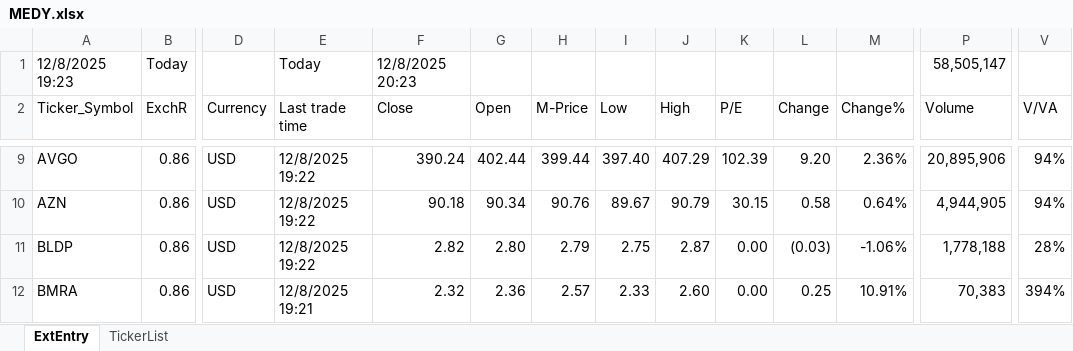
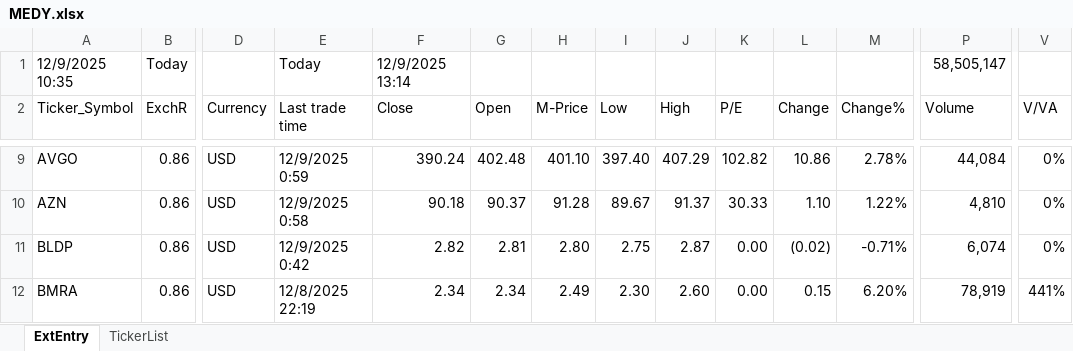
Before and after one commit to KostaDY/NikyClean, an Excel workbook: MEDY.xlsx, sheet ExtEntry, drawn as a sheet; only a part is shown, gaps mark what is left out; values as stored, in another font and other column widths than the file's, no cell formats; conditional formats and table styles not drawn; the diff covers the shown part only; the diff names each change by its address in the sheet, - before the commit and + after, or states it on an @@ line.

```diff
--- a/MEDY.xlsx (sheet ExtEntry)
+++ b/MEDY.xlsx (sheet ExtEntry)
-A1 (Ticker_Symbol): 12/8/2025 19:23
+A1 (Ticker_Symbol): 12/9/2025 10:35
-F1 (Close): 12/8/2025 20:23
+F1 (Close): 12/9/2025 13:14
-E9 (Last trade time): 12/8/2025 19:22
+E9 (Last trade time): 12/9/2025 0:59
-G9 (Open): 402.44
+G9 (Open): 402.48
-H9 (M-Price): 399.44
+H9 (M-Price): 401.10
-K9 (P/E): 102.39
+K9 (P/E): 102.82
-L9 (Change): 9.20
+L9 (Change): 10.86
-M9 (Change%): 2.36%
+M9 (Change%): 2.78%
-P9 (Volume): 20,895,906
+P9 (Volume): 44,084
-V9:V10 (V/VA): 94%
+V9:V10 (V/VA): 0%
-E10 (Last trade time): 12/8/2025 19:22
+E10 (Last trade time): 12/9/2025 0:58
-G10 (Open): 90.34
+G10 (Open): 90.37
-H10 (M-Price): 90.76
+H10 (M-Price): 91.28
-J10 (High): 90.79
+J10 (High): 91.37
-K10 (P/E): 30.15
+K10 (P/E): 30.33
-L10 (Change): 0.58
+L10 (Change): 1.10
-M10 (Change%): 0.64%
+M10 (Change%): 1.22%
-P10 (Volume): 4,944,905
+P10 (Volume): 4,810
-E11 (Last trade time): 12/8/2025 19:22
+E11 (Last trade time): 12/9/2025 0:42
-G11 (Open): 2.80
+G11 (Open): 2.81
-H11 (M-Price): 2.79
+H11 (M-Price): 2.80
-L11 (Change): (0.03)
+L11 (Change): (0.02)
-M11 (Change%): -1.06%
+M11 (Change%): -0.71%
-P11 (Volume): 1,778,188
+P11 (Volume): 6,074
-V11 (V/VA): 28%
+V11 (V/VA): 0%
-E12 (Last trade time): 12/8/2025 19:21
+E12 (Last trade time): 12/8/2025 22:19
-F12 (Close): 2.32
+F12 (Close): 2.34
-G12 (Open): 2.36
+G12 (Open): 2.34
-H12 (M-Price): 2.57
+H12 (M-Price): 2.49
-I12 (Low): 2.33
+I12 (Low): 2.30
-L12 (Change): 0.25
+L12 (Change): 0.15
-M12 (Change%): 10.91%
+M12 (Change%): 6.20%
-P12 (Volume): 70,383
+P12 (Volume): 78,919
-V12 (V/VA): 394%
+V12 (V/VA): 441%
```
Also changed, not shown: 761 edited cells elsewhere in this sheet, cell formats, 1 other file.
